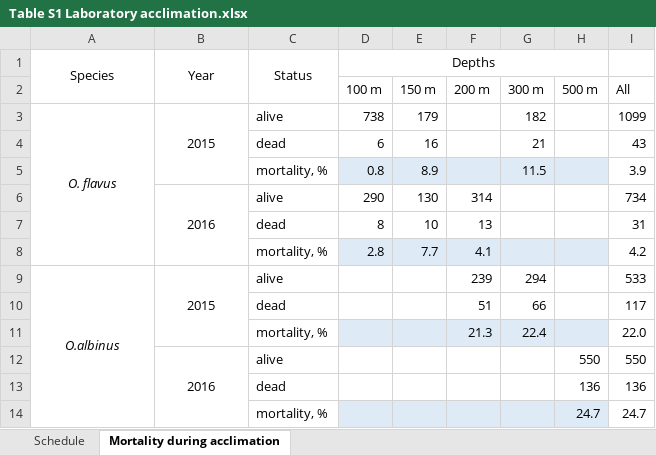
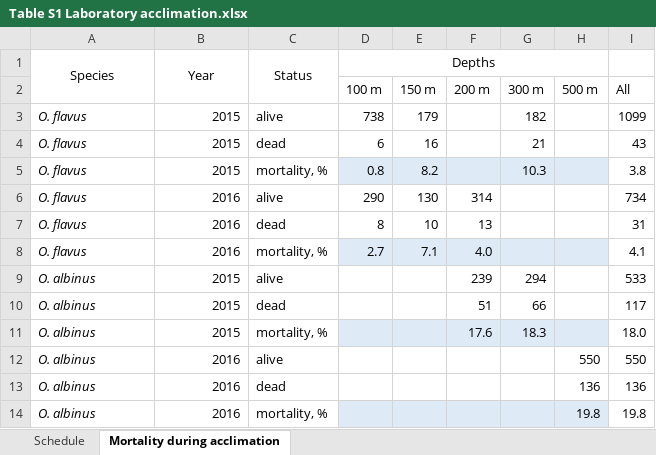
Before and after one commit to drozdovapb/code_chunks, an Excel workbook: Ommatogammarus_deep_water_biochemistry/4_suppl/Table S1 Laboratory acclimation.xlsx, sheet Mortality during acclimation, drawn as a sheet; values as stored, in another font and other column widths than the file's, no borders; removed rows and columns are numbered as before the commit, all else as after; the diff names each change by its address in the sheet, - before the commit and + after, or states it on an @@ line.

```diff
--- a/Ommatogammarus_deep_water_biochemistry/4_suppl/Table S1 Laboratory acclimation.xlsx (sheet Mortality during acclimation)
+++ b/Ommatogammarus_deep_water_biochemistry/4_suppl/Table S1 Laboratory acclimation.xlsx (sheet Mortality during acclimation)
-A3 alignment: center
+A3 alignment: left
-A3:A8 merged
-B3 alignment: center
+B3 alignment: right
-B3:B5 merged
-A4: (empty)
+A4: O. flavus
-B4: (empty)
+B4: 2015
-row 5:  |  | mortality, % | 0.8 | 8.9 |  | 11.5 |  | 3.9
+row 5: O. flavus | 2015 | mortality, % | 0.8 | 8.2 |  | 10.3 |  | 3.8
-A6:A7: (empty)
+A6:A7: O. flavus
-B6 alignment: center
+B6 alignment: right
-B6:B8 merged
-B7: (empty)
+B7: 2016
-row 8:  |  | mortality, % | 2.8 | 7.7 | 4.1 |  |  | 4.2
+row 8: O. flavus | 2016 | mortality, % | 2.7 | 7.1 | 4.0 |  |  | 4.1
-A9: O.albinus
+A9: O. albinus
-A9 alignment: center
+A9 alignment: left
-A9:A14 merged
-B9 alignment: center
+B9 alignment: right
-B9:B11 merged
-A10: (empty)
+A10: O. albinus
-B10: (empty)
+B10: 2015
-row 11:  |  | mortality, % |  |  | 21.3 | 22.4 |  | 22.0
+row 11: O. albinus | 2015 | mortality, % |  |  | 17.6 | 18.3 |  | 18.0
-A12:A13: (empty)
+A12:A13: O. albinus
-B12 alignment: center
+B12 alignment: right
-B12:B14 merged
-B13: (empty)
+B13: 2016
-row 14:  |  | mortality, % |  |  |  |  | 24.7 | 24.7
+row 14: O. albinus | 2016 | mortality, % |  |  |  |  | 19.8 | 19.8
```
Also changed, not shown: 20 other files.
